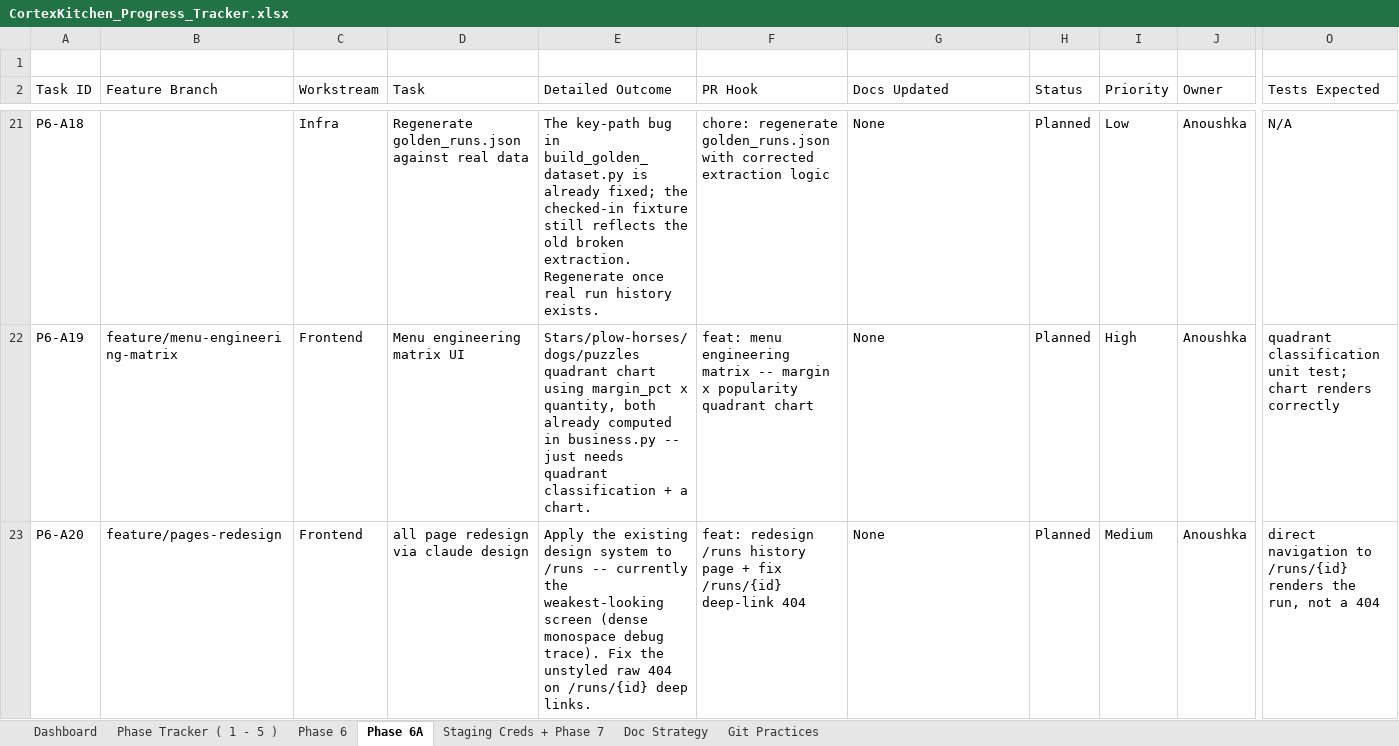
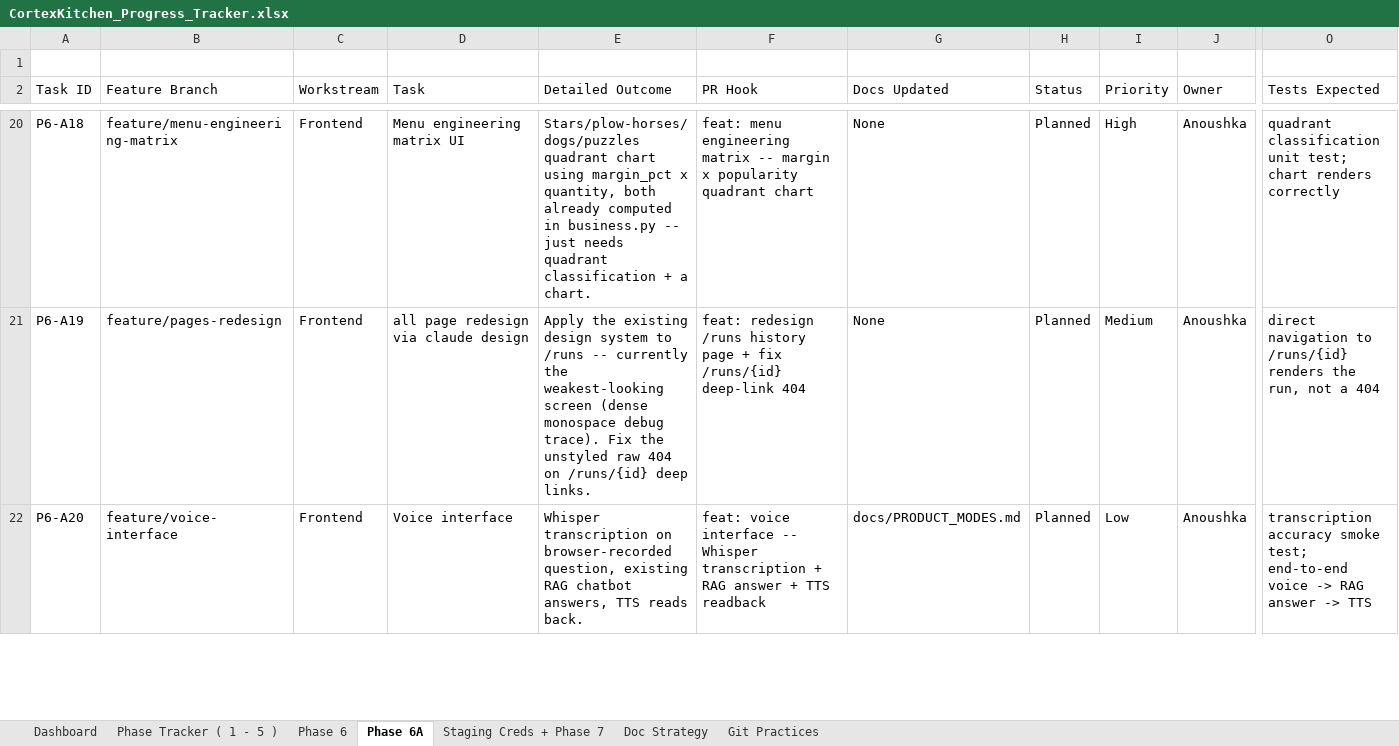
Before and after one commit to anoushka45/cortexkitchen, an Excel workbook: CortexKitchen_Progress_Tracker.xlsx, sheet Phase 6A, drawn as a sheet; only a part is shown, gaps mark what is left out; values as stored, in another font and other column widths than the file's, no cell formats; addresses are those after the commit; the diff covers the shown part only; the diff names each change by its address in the sheet, - before the commit and + after, or states it on an @@ line.

Commit message:
tracker: delete P6-A5 (anomaly investigation agent) -- can't be genuinely demonstrated on seeded data, cascade-renumber A6-A36 to A5-A35
Its real value only shows up once real sales history exists to detect a
genuine deviation from; on seeded data any anomaly would have to be staged,
which proves less than it looks like. Cleared the stale dependency on the
now-deleted task from what's now P6-A21 (/live page reframed) rather than
remap it to something unrelated.

```diff
--- a/CortexKitchen_Progress_Tracker.xlsx (sheet Phase 6A)
+++ b/CortexKitchen_Progress_Tracker.xlsx (sheet Phase 6A)
-B20 (Feature Branch): (empty)
+B20 (Feature Branch): feature/menu-engineering-matrix
-C20 (Workstream): Infra
+C20 (Workstream): Frontend
-D20 (Task): Regenerate golden_runs.json against real data
+D20 (Task): Menu engineering matrix UI
-E20 (Detailed Outcome): The key-path bug in build_golden_dataset.py is already fixed; the checked-in fixture still reflects the old broken extraction. Regenerate once real run history exists.
+E20 (Detailed Outcome): Stars/plow-horses/dogs/puzzles quadrant chart using margin_pct x quantity, both already computed in business.py -- just needs quadrant classification + a chart.
-F20 (PR Hook): chore: regenerate golden_runs.json with corrected extraction logic
+F20 (PR Hook): feat: menu engineering matrix -- margin x popularity quadrant chart
-I20 (Priority): Low
+I20 (Priority): High
-O20 (Tests Expected): N/A
+O20 (Tests Expected): quadrant classification unit test; chart renders correctly
-B21 (Feature Branch): feature/menu-engineering-matrix
+B21 (Feature Branch): feature/pages-redesign
-D21 (Task): Menu engineering matrix UI
+D21 (Task): all page redesign via claude design
-E21 (Detailed Outcome): Stars/plow-horses/dogs/puzzles quadrant chart using margin_pct x quantity, both already computed in business.py -- just needs quadrant classification + a chart.
+E21 (Detailed Outcome): Apply the existing design system to /runs -- currently the weakest-looking screen (dense monospace debug trace). Fix the unstyled raw 404 on /runs/{id} deep links.
-F21 (PR Hook): feat: menu engineering matrix -- margin x popularity quadrant chart
+F21 (PR Hook): feat: redesign /runs history page + fix /runs/{id} deep-link 404
-I21 (Priority): High
+I21 (Priority): Medium
-O21 (Tests Expected): quadrant classification unit test; chart renders correctly
+O21 (Tests Expected): direct navigation to /runs/{id} renders the run, not a 404
-B22 (Feature Branch): feature/pages-redesign
+B22 (Feature Branch): feature/voice-interface
-D22 (Task): all page redesign via claude design
+D22 (Task): Voice interface
-E22 (Detailed Outcome): Apply the existing design system to /runs -- currently the weakest-looking screen (dense monospace debug trace). Fix the unstyled raw 404 on /runs/{id} deep links.
+E22 (Detailed Outcome): Whisper transcription on browser-recorded question, existing RAG chatbot answers, TTS reads back.
-F22 (PR Hook): feat: redesign /runs history page + fix /runs/{id} deep-link 404
+F22 (PR Hook): feat: voice interface -- Whisper transcription + RAG answer + TTS readback
-G22 (Docs Updated): None
+G22 (Docs Updated): docs/PRODUCT_MODES.md
-I22 (Priority): Medium
+I22 (Priority): Low
-O22 (Tests Expected): direct navigation to /runs/{id} renders the run, not a 404
+O22 (Tests Expected): transcription accuracy smoke test; end-to-end voice -> RAG answer -> TTS
```
Also changed, not shown: 1 added row, 3 removed rows, 172 edited cells and merged cells elsewhere in this sheet, sheet Staging Creds + Phase 7, cell formats.
